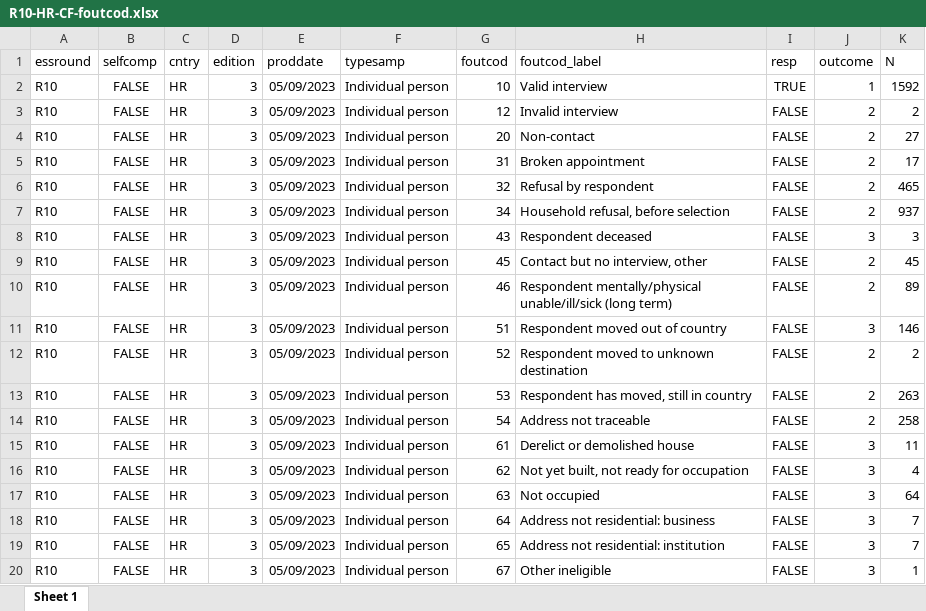
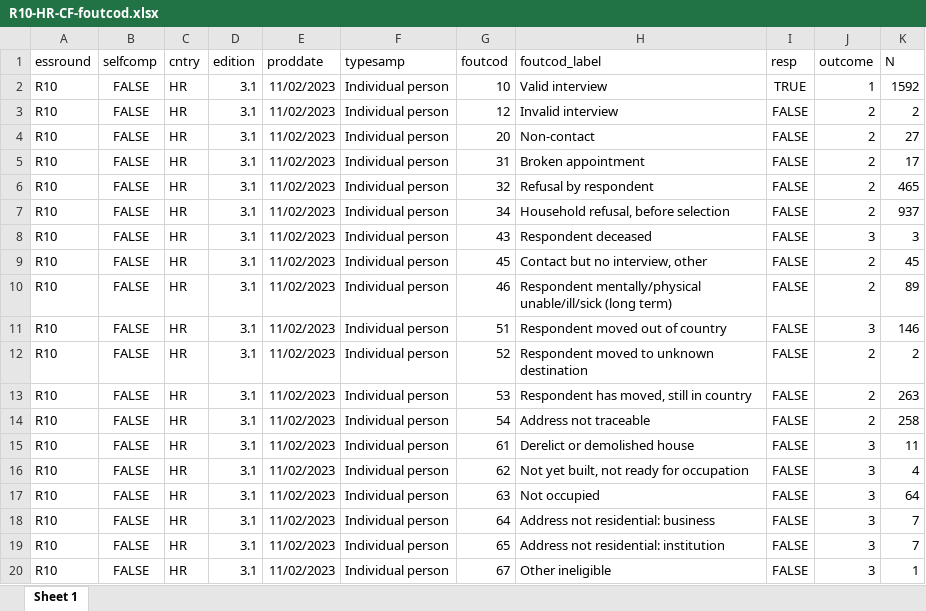
Before and after one commit to djhurio/ESS-precision, an Excel workbook: tables/R10-HR-CF-foutcod.xlsx, sheet Sheet 1, drawn as a sheet; values as stored, in another font and other column widths than the file's, no borders; the diff names each change by its address in the sheet, - before the commit and + after, or states it on an @@ line.

```diff
--- a/tables/R10-HR-CF-foutcod.xlsx (sheet Sheet 1)
+++ b/tables/R10-HR-CF-foutcod.xlsx (sheet Sheet 1)
-D2:D20 (edition): 3
+D2:D20 (edition): 3.1
-E2:E20 (proddate): 05/09/2023
+E2:E20 (proddate): 11/02/2023
```
Also changed, not shown: 1 other file.
